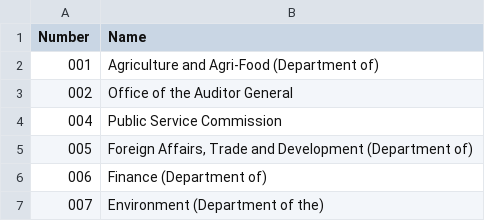
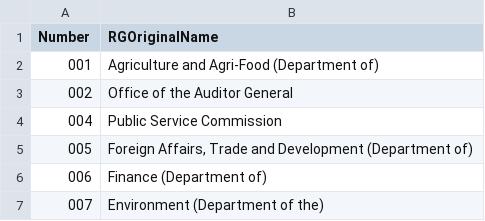
Before and after one commit to Jmikelittle/GCOrgName, a CSV file: Resources/receiver_general.csv, drawn as a sheet; only a part is shown.

Commit message:
update receiver general name to be more clear

```diff
--- a/Resources/receiver_general.csv
+++ b/Resources/receiver_general.csv
@@ -1,2 +1,2 @@
-Number,Name
+Number,RGOriginalName
 001,Agriculture and Agri-Food (Department of)
```
Also changed, not shown: 2 other files.
